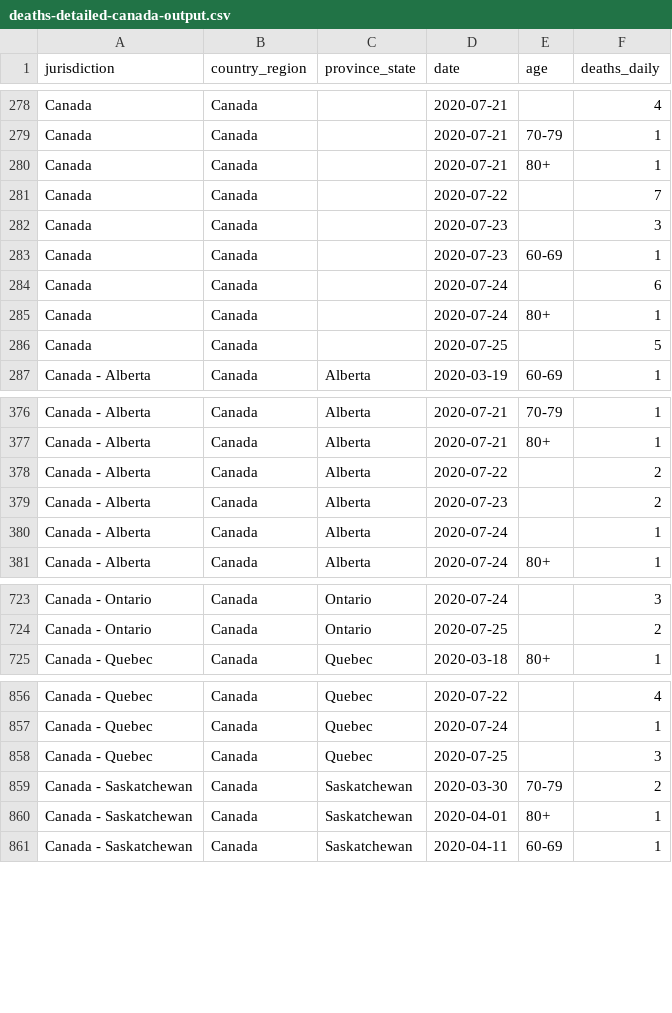
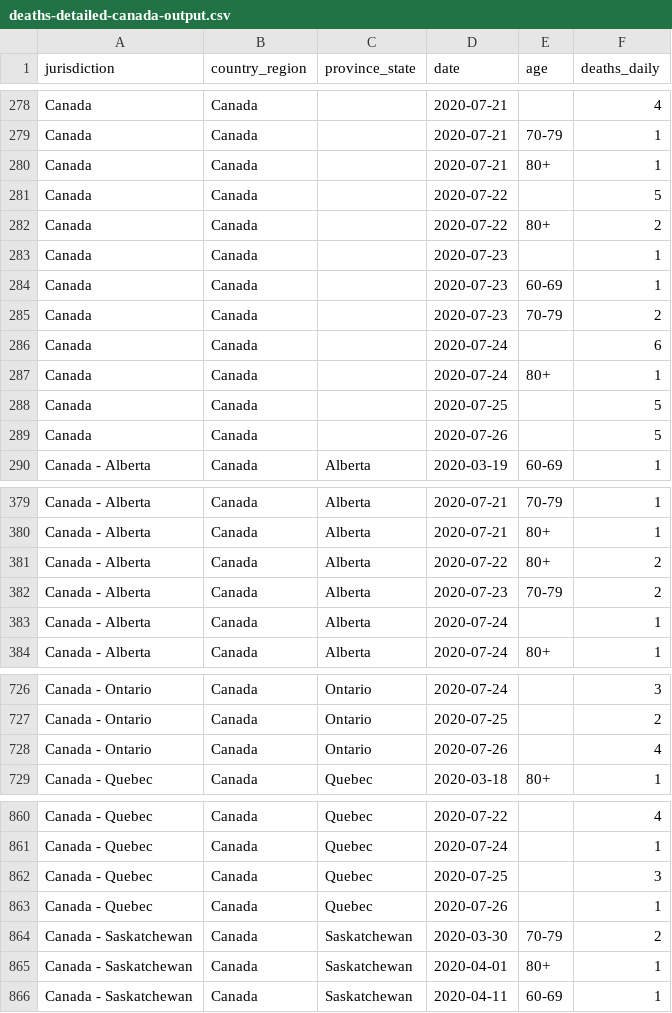
Before and after one commit to ApexRMS/covid19sim, a CSV file: data/deaths-detailed-canada-output.csv, drawn as a sheet; only a part is shown, gaps mark what is left out.

Commit message:
2020-07-27 data/forecast update

```diff
--- a/data/deaths-detailed-canada-output.csv
+++ b/data/deaths-detailed-canada-output.csv
@@ -280,5 +280,7 @@ Canada,Canada,,2020-07-21,70-79,1
 Canada,Canada,,2020-07-21,80+,1
-Canada,Canada,,2020-07-22,,7
-Canada,Canada,,2020-07-23,,3
+Canada,Canada,,2020-07-22,,5
+Canada,Canada,,2020-07-22,80+,2
+Canada,Canada,,2020-07-23,,1
 Canada,Canada,,2020-07-23,60-69,1
+Canada,Canada,,2020-07-23,70-79,2
 Canada,Canada,,2020-07-24,,6
@@ -286,2 +288,3 @@ Canada,Canada,,2020-07-24,80+,1
 Canada,Canada,,2020-07-25,,5
+Canada,Canada,,2020-07-26,,5
 Canada - Alberta,Canada,Alberta,2020-03-19,60-69,1
@@ -377,4 +380,4 @@ Canada - Alberta,Canada,Alberta,2020-07-21,70-79,1
 Canada - Alberta,Canada,Alberta,2020-07-21,80+,1
-Canada - Alberta,Canada,Alberta,2020-07-22,,2
-Canada - Alberta,Canada,Alberta,2020-07-23,,2
+Canada - Alberta,Canada,Alberta,2020-07-22,80+,2
+Canada - Alberta,Canada,Alberta,2020-07-23,70-79,2
 Canada - Alberta,Canada,Alberta,2020-07-24,,1
@@ -724,2 +727,3 @@ Canada - Ontario,Canada,Ontario,2020-07-24,,3
 Canada - Ontario,Canada,Ontario,2020-07-25,,2
+Canada - Ontario,Canada,Ontario,2020-07-26,,4
 Canada - Quebec,Canada,Quebec,2020-03-18,80+,1
@@ -858,2 +862,3 @@ Canada - Quebec,Canada,Quebec,2020-07-24,,1
 Canada - Quebec,Canada,Quebec,2020-07-25,,3
+Canada - Quebec,Canada,Quebec,2020-07-26,,1
 Canada - Saskatchewan,Canada,Saskatchewan,2020-03-30,70-79,2
```
Also changed, not shown: 7 other files.
